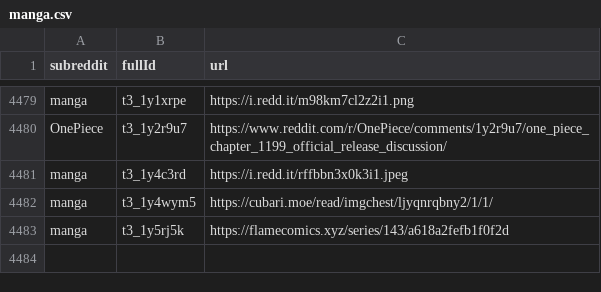
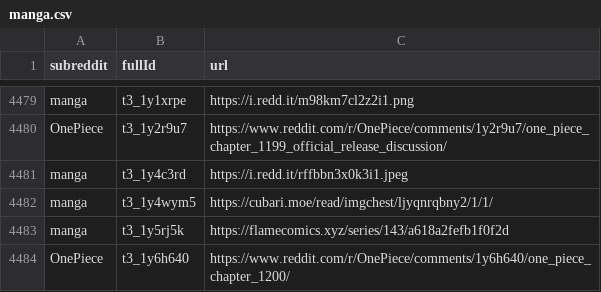
Before and after one commit to dli-invest/finreddit, a CSV file: internal/manga.csv, drawn as a sheet; only a part is shown, gaps mark what is left out.

```diff
--- a/internal/manga.csv
+++ b/internal/manga.csv
@@ -4483 +4483,2 @@ manga,t3_1y4wym5,https://cubari.moe/read/imgchest/ljyqnrqbny2/1/1/
 manga,t3_1y5rj5k,https://flamecomics.xyz/series/143/a618a2fefb1f0f2d
+OnePiece,t3_1y6h640,https://www.reddit.com/r/OnePiece/comments/1y6h640/one_piece_chapter_1200/
```
